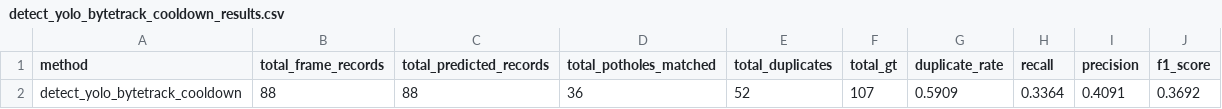
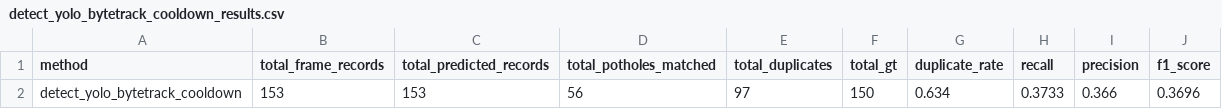
Before and after one commit to NghiemXuanHaiAnhNXHA/DPL302m, a CSV file: detect/detect_yolo_bytetrack_cooldown/detect_yolo_bytetrack_cooldown_results.csv, drawn as a sheet.

```diff
--- a/detect/detect_yolo_bytetrack_cooldown/detect_yolo_bytetrack_cooldown_results.csv
+++ b/detect/detect_yolo_bytetrack_cooldown/detect_yolo_bytetrack_cooldown_results.csv
@@ -1,2 +1,2 @@
 method,total_frame_records,total_predicted_records,total_potholes_matched,total_duplicates,total_gt,duplicate_rate,recall,precision,f1_score
-detect_yolo_bytetrack_cooldown,88,88,36,52,107,0.5909,0.3364,0.4091,0.3692
+detect_yolo_bytetrack_cooldown,153,153,56,97,150,0.634,0.3733,0.366,0.3696
```
Also changed, not shown: detect/detect_yolo/detect_yolo_results.csv, detect/detect_yolo_bytetrack/detect_yolo_bytetrack_results.csv, 53 other files.
